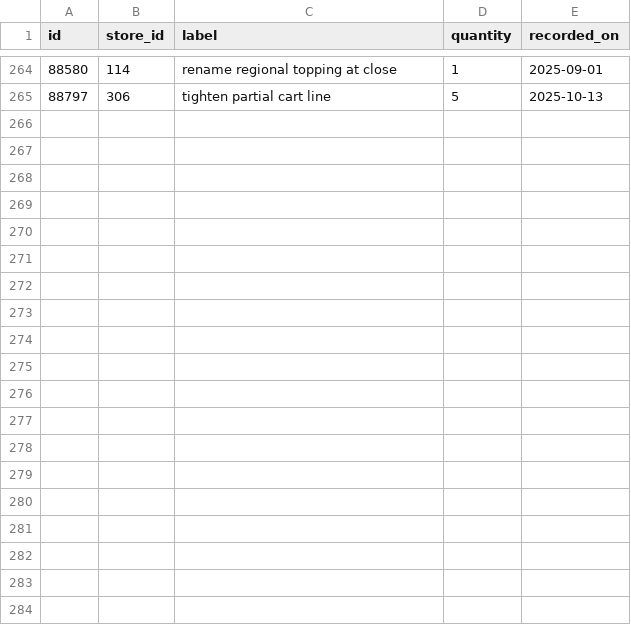
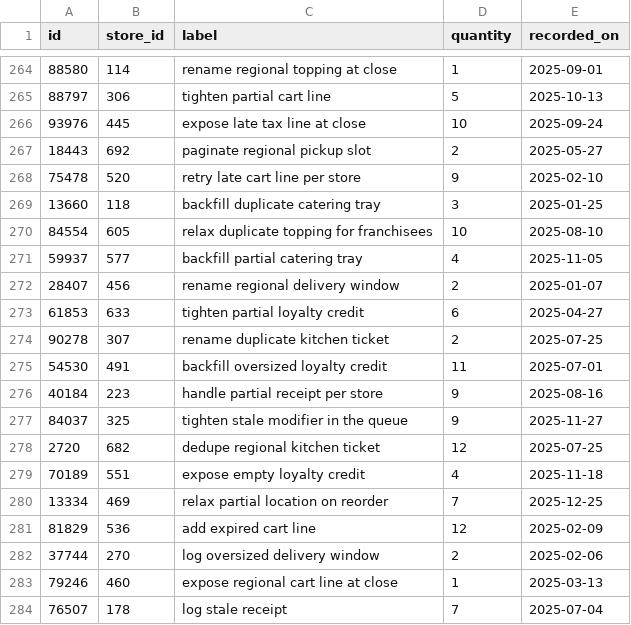
Before and after one commit to wwtdigital/copperpot-pricing-pipeline, a CSV file: seeds/generated/seeds_rows.csv, drawn as a sheet; only a part is shown, gaps mark what is left out; the diff covers the shown part only; the diff names each change by its address in the sheet, - before the commit and + after, or states it on an @@ line.

Commit message:
fix(seeds): guard missing receipt (CPB-4247)

```diff
--- a/seeds/generated/seeds_rows.csv
+++ b/seeds/generated/seeds_rows.csv
+row 266: 93976 | 445 | expose late tax line at close | 10 | 2025-09-24
+row 267: 18443 | 692 | paginate regional pickup slot | 2 | 2025-05-27
+row 268: 75478 | 520 | retry late cart line per store | 9 | 2025-02-10
+row 269: 13660 | 118 | backfill duplicate catering tray | 3 | 2025-01-25
+row 270: 84554 | 605 | relax duplicate topping for franchisees | 10 | 2025-08-10
+row 271: 59937 | 577 | backfill partial catering tray | 4 | 2025-11-05
+row 272: 28407 | 456 | rename regional delivery window | 2 | 2025-01-07
+row 273: 61853 | 633 | tighten partial loyalty credit | 6 | 2025-04-27
+row 274: 90278 | 307 | rename duplicate kitchen ticket | 2 | 2025-07-25
+row 275: 54530 | 491 | backfill oversized loyalty credit | 11 | 2025-07-01
+row 276: 40184 | 223 | handle partial receipt per store | 9 | 2025-08-16
+row 277: 84037 | 325 | tighten stale modifier in the queue | 9 | 2025-11-27
+row 278: 2720 | 682 | dedupe regional kitchen ticket | 12 | 2025-07-25
+row 279: 70189 | 551 | expose empty loyalty credit | 4 | 2025-11-18
+row 280: 13334 | 469 | relax partial location on reorder | 7 | 2025-12-25
+row 281: 81829 | 536 | add expired cart line | 12 | 2025-02-09
+row 282: 37744 | 270 | log oversized delivery window | 2 | 2025-02-06
+row 283: 79246 | 460 | expose regional cart line at close | 1 | 2025-03-13
+row 284: 76507 | 178 | log stale receipt | 7 | 2025-07-04
```
Also changed, not shown: 17 added rows elsewhere in this file, 2 other files.
